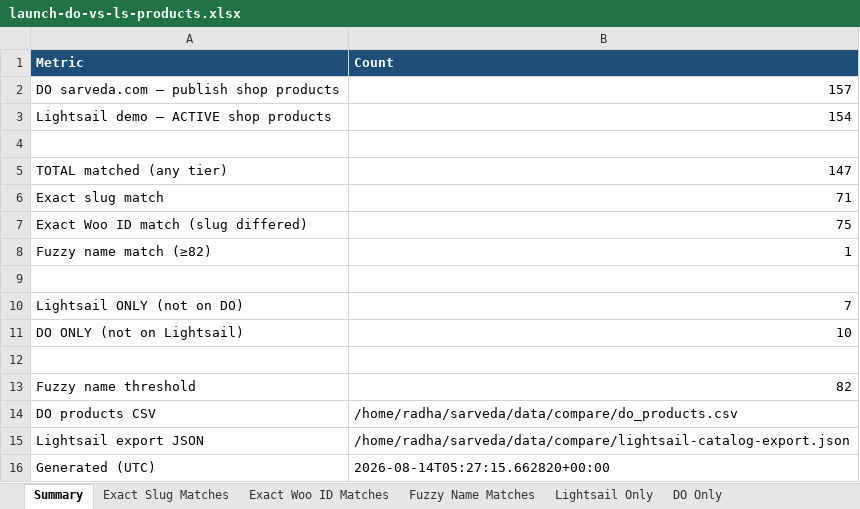
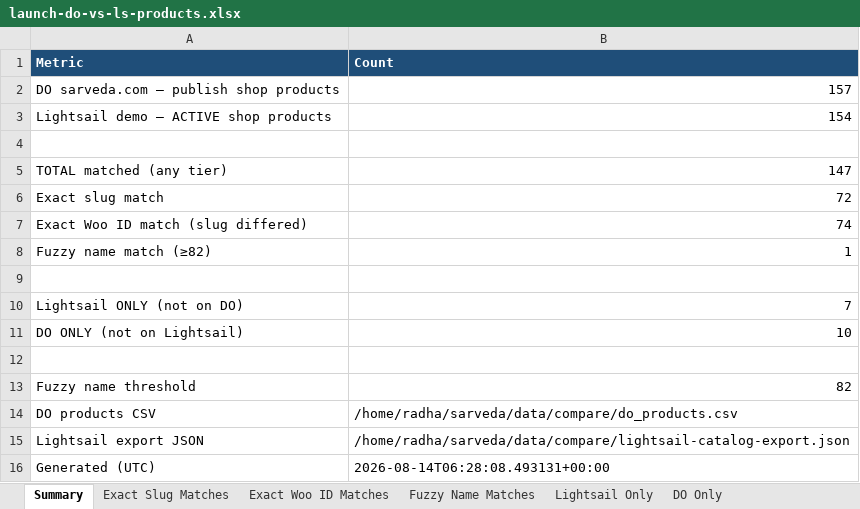
Before and after one commit to sarvedaonlineshop-max/sarveda, an Excel workbook: data/compare/launch-do-vs-ls-products.xlsx, sheet Summary, drawn as a sheet; values as stored, in another font and other column widths than the file's, no borders; the diff names each change by its address in the sheet, - before the commit and + after, or states it on an @@ line.

```diff
--- a/data/compare/launch-do-vs-ls-products.xlsx (sheet Summary)
+++ b/data/compare/launch-do-vs-ls-products.xlsx (sheet Summary)
-B6 (Count): 71
+B6 (Count): 72
-B7 (Count): 75
+B7 (Count): 74
-B16 (Count): 2026-08-14T05:27:15.662820+00:00
+B16 (Count): 2026-08-14T06:28:08.493131+00:00
```
Also changed, not shown: sheet Exact Slug Matches, sheet Exact Woo ID Matches, 5 other files.
